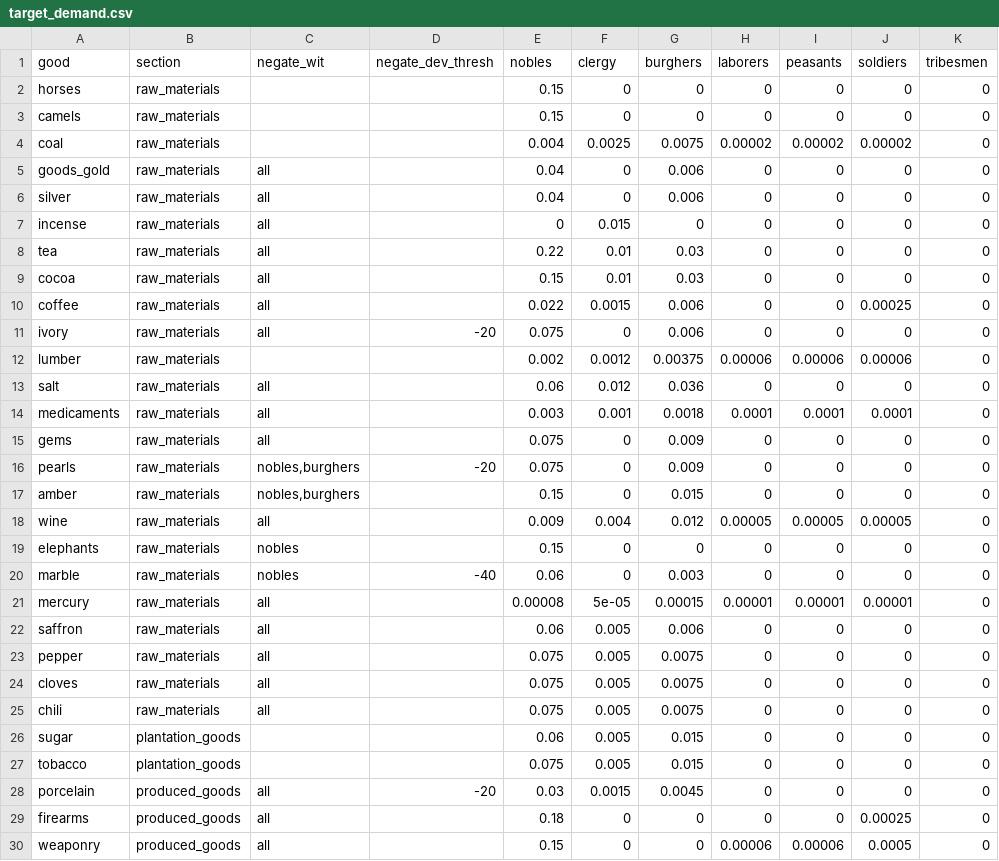
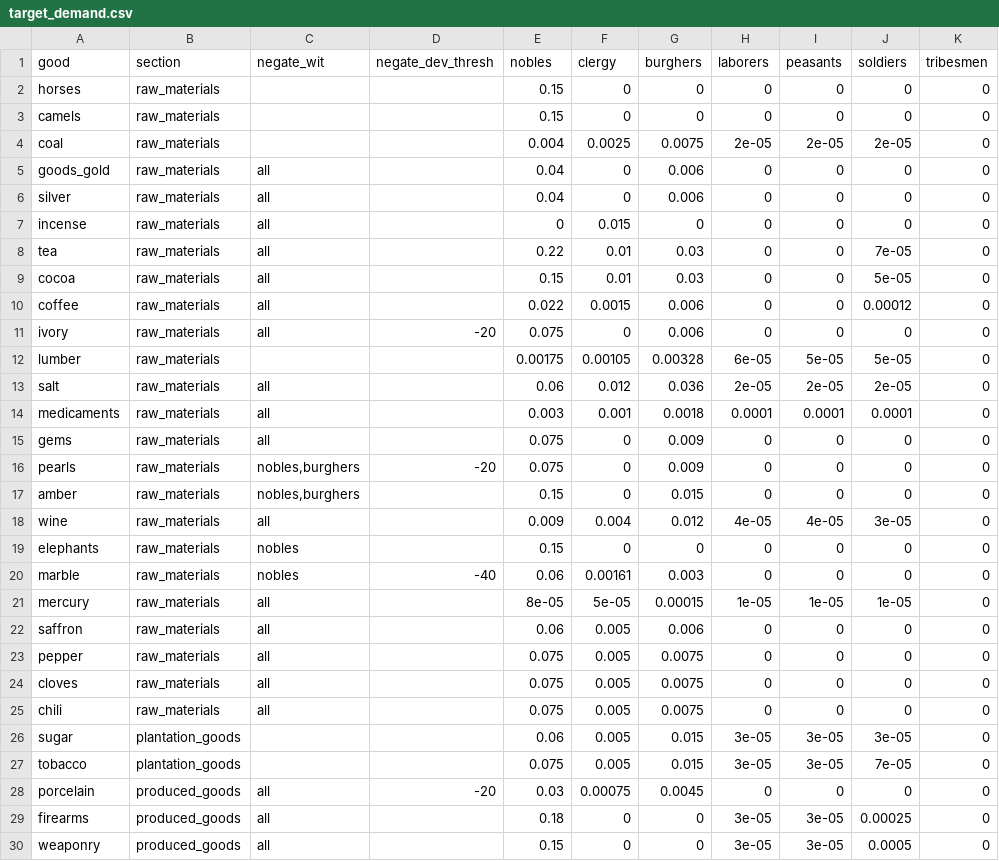
Before and after one commit to HLJSXK/eu5-modding-project, a CSV file: data/target_demand.csv, drawn as a sheet; only a part is shown; the diff covers the shown part only.

```diff
--- a/data/target_demand.csv
+++ b/data/target_demand.csv
@@ -3,3 +3,3 @@ horses,raw_materials,,,0.15,0,0,0,0,0,0
 camels,raw_materials,,,0.15,0,0,0,0,0,0
-coal,raw_materials,,,0.004,0.0025,0.0075,0.00002,0.00002,0.00002,0
+coal,raw_materials,,,0.004,0.0025,0.0075,2e-05,2e-05,2e-05,0
 goods_gold,raw_materials,all,,0.04,0,0.006,0,0,0,0
@@ -7,8 +7,8 @@ silver,raw_materials,all,,0.04,0,0.006,0,0,0,0
 incense,raw_materials,all,,0,0.015,0,0,0,0,0
-tea,raw_materials,all,,0.22,0.01,0.03,0,0,0,0
-cocoa,raw_materials,all,,0.15,0.01,0.03,0,0,0,0
-coffee,raw_materials,all,,0.022,0.0015,0.006,0,0,0.00025,0
+tea,raw_materials,all,,0.22,0.01,0.03,0,0,7e-05,0
+cocoa,raw_materials,all,,0.15,0.01,0.03,0,0,5e-05,0
+coffee,raw_materials,all,,0.022,0.0015,0.006,0,0,0.00012,0
 ivory,raw_materials,all,-20,0.075,0,0.006,0,0,0,0
-lumber,raw_materials,,,0.002,0.0012,0.00375,0.00006,0.00006,0.00006,0
-salt,raw_materials,all,,0.06,0.012,0.036,0,0,0,0
+lumber,raw_materials,,,0.00175,0.00105,0.00328,6e-05,5e-05,5e-05,0
+salt,raw_materials,all,,0.06,0.012,0.036,2e-05,2e-05,2e-05,0
 medicaments,raw_materials,all,,0.003,0.001,0.0018,0.0001,0.0001,0.0001,0
@@ -17,6 +17,6 @@ pearls,raw_materials,"nobles,burghers",-20,0.075,0,0.009,0,0,0,0
 amber,raw_materials,"nobles,burghers",,0.15,0,0.015,0,0,0,0
-wine,raw_materials,all,,0.009,0.004,0.012,0.00005,0.00005,0.00005,0
+wine,raw_materials,all,,0.009,0.004,0.012,4e-05,4e-05,3e-05,0
 elephants,raw_materials,nobles,,0.15,0,0,0,0,0,0
-marble,raw_materials,nobles,-40,0.06,0,0.003,0,0,0,0
-mercury,raw_materials,all,,0.00008,5e-05,0.00015,0.00001,0.00001,0.00001,0
+marble,raw_materials,nobles,-40,0.06,0.00161,0.003,0,0,0,0
+mercury,raw_materials,all,,8e-05,5e-05,0.00015,1e-05,1e-05,1e-05,0
 saffron,raw_materials,all,,0.06,0.005,0.006,0,0,0,0
@@ -25,6 +25,6 @@ cloves,raw_materials,all,,0.075,0.005,0.0075,0,0,0,0
 chili,raw_materials,all,,0.075,0.005,0.0075,0,0,0,0
-sugar,plantation_goods,,,0.06,0.005,0.015,0,0,0,0
-tobacco,plantation_goods,,,0.075,0.005,0.015,0,0,0,0
-porcelain,produced_goods,all,-20,0.03,0.0015,0.0045,0,0,0,0
-firearms,produced_goods,all,,0.18,0,0,0,0,0.00025,0
-weaponry,produced_goods,all,,0.15,0,0,0.00006,0.00006,0.0005,0
+sugar,plantation_goods,,,0.06,0.005,0.015,3e-05,3e-05,3e-05,0
+tobacco,plantation_goods,,,0.075,0.005,0.015,3e-05,3e-05,7e-05,0
+porcelain,produced_goods,all,-20,0.03,0.00075,0.0045,0,0,0,0
+firearms,produced_goods,all,,0.18,0,0,3e-05,3e-05,0.00025,0
+weaponry,produced_goods,all,,0.15,0,0,3e-05,3e-05,0.0005,0
```
Also changed, not shown: 60 edited cells elsewhere in this file, data/demand_price_table.csv, 35 other files.
